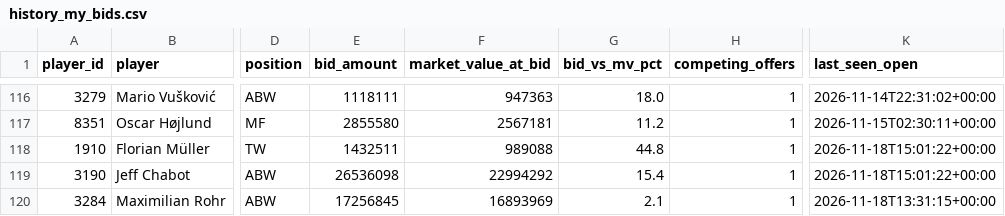
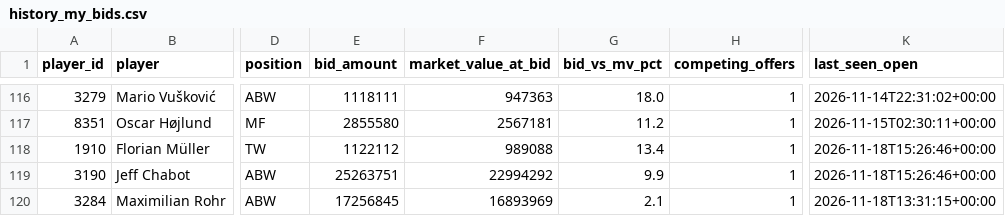
Before and after one commit to Klaudeai/feed-c95b9a6cf8, a CSV file: data/history_my_bids.csv, drawn as a sheet; only a part is shown, gaps mark what is left out; the diff names each change by its address in the sheet, - before the commit and + after, or states it on an @@ line.

Commit message:
update 2026-11-18T15:26:48.093251+00:00

```diff
--- a/data/history_my_bids.csv
+++ b/data/history_my_bids.csv
-E118 (bid_amount): 1432511
+E118 (bid_amount): 1122112
-G118 (bid_vs_mv_pct): 44.8
+G118 (bid_vs_mv_pct): 13.4
-K118:K119 (last_seen_open): 2026-11-18T15:01:22+00:00
+K118:K119 (last_seen_open): 2026-11-18T15:26:46+00:00
-E119 (bid_amount): 26536098
+E119 (bid_amount): 25263751
-G119 (bid_vs_mv_pct): 15.4
+G119 (bid_vs_mv_pct): 9.9
```
